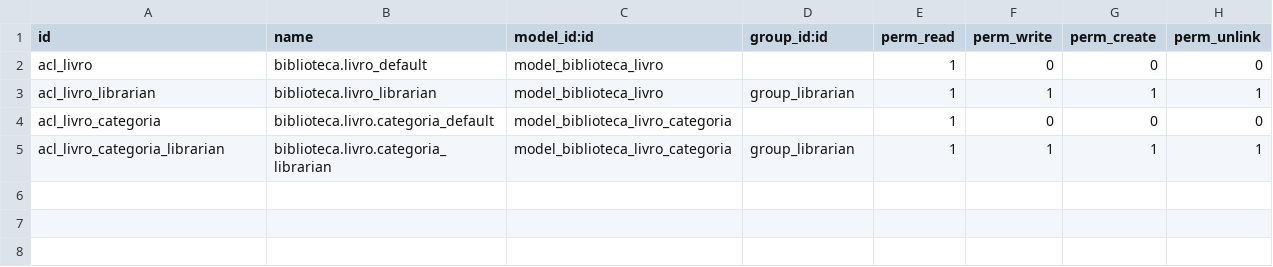
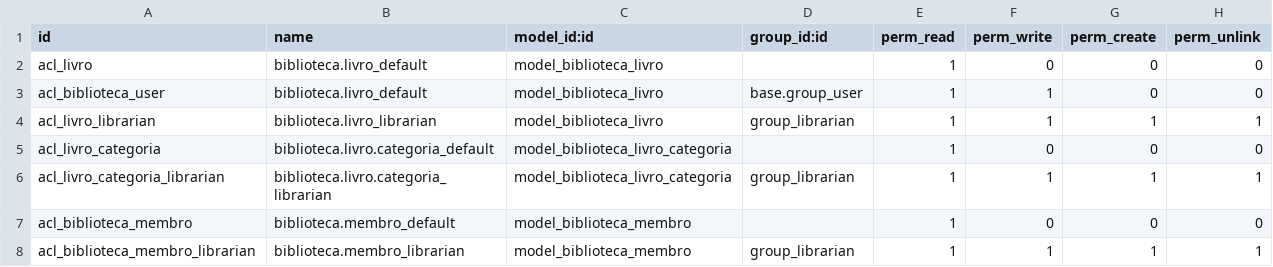
Before and after one commit to Isco170/Biblioteca, a CSV file: Biblioteca/security/ir.mode.access.csv, drawn as a sheet; the diff names each change by its address in the sheet, - before the commit and + after, or states it on an @@ line.

Commit message:
Extending write() and create() - Security

```diff
--- a/Biblioteca/security/ir.mode.access.csv
+++ b/Biblioteca/security/ir.mode.access.csv
+row 3: acl_biblioteca_user | biblioteca.livro_default | model_biblioteca_livro | base.group_user | 1 | 1 | 0 | 0
+row 7: acl_biblioteca_membro | biblioteca.membro_default | model_biblioteca_membro |  | 1 | 0 | 0 | 0
+row 8: acl_biblioteca_membro_librarian | biblioteca.membro_librarian | model_biblioteca_membro | group_librarian | 1 | 1 | 1 | 1
```
